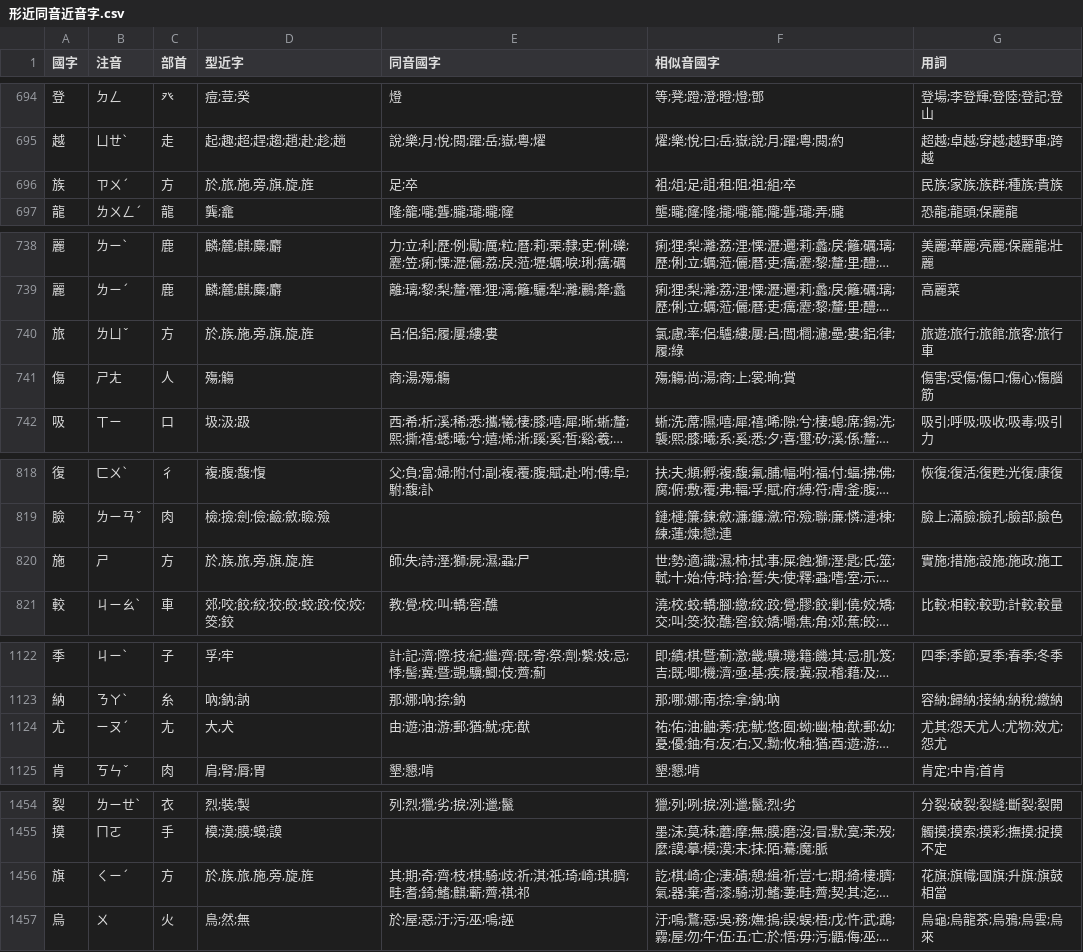
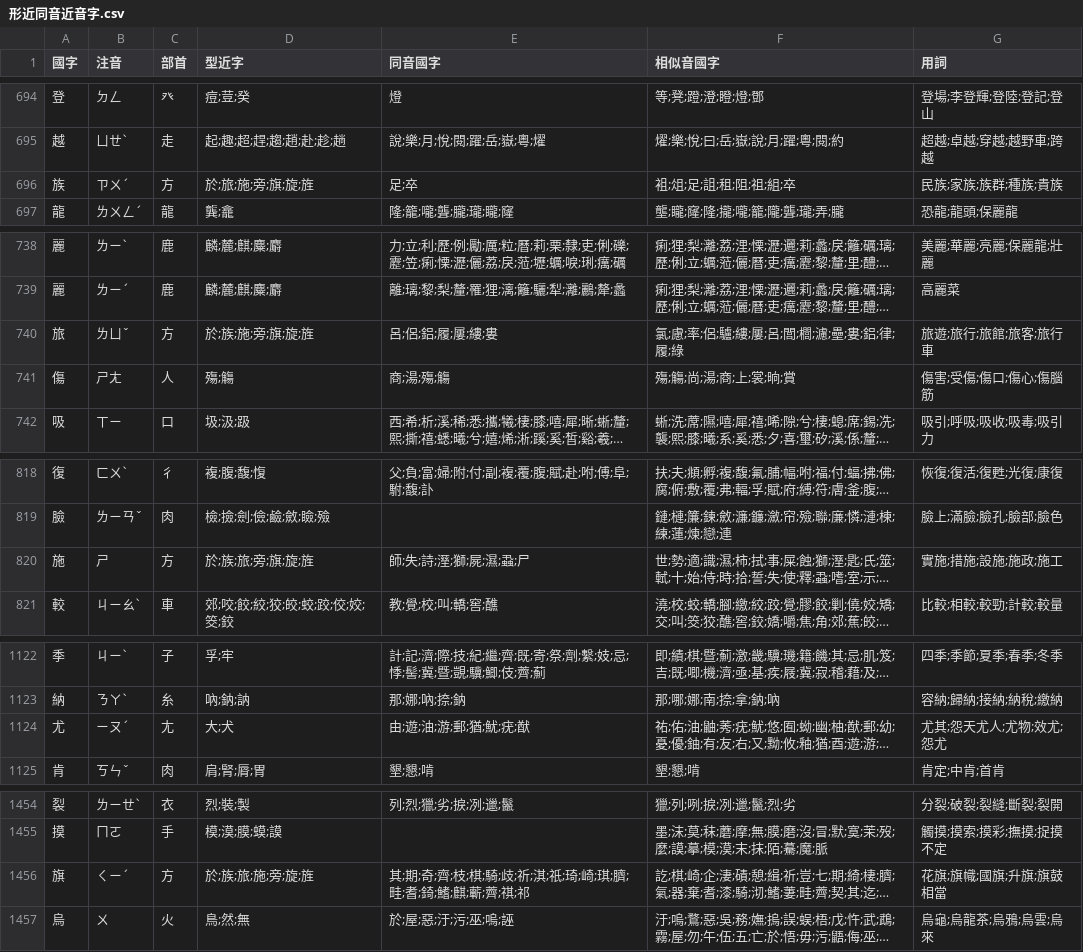
Before and after one commit to kris2808/similar_chinese_characters, a CSV file: 形近同音近音字.csv, drawn as a sheet; only a part is shown, gaps mark what is left out; long unchanged cells end in …; the diff covers the shown part only; the diff names each change by its address in the sheet, - before the commit and + after, or states it on an @@ line.

```diff
--- a/形近同音近音字.csv
+++ b/形近同音近音字.csv
-D696 (型近字): 於,旅,施,旁,旗,旋,旌
+D696 (型近字): 於;旅;施;旁;旗;旋;旌
-D740 (型近字): 於,族,施,旁,旗,旋,旌
+D740 (型近字): 於;族;施;旁;旗;旋;旌
-D820 (型近字): 於,族,旅,旁,旗,旋,旌
+D820 (型近字): 於;族;旅;旁;旗;旋;旌
-D1124 (型近字): 大,犬
+D1124 (型近字): 大;犬
-D1456 (型近字): 於,族,旅,施,旁,旋,旌
+D1456 (型近字): 於;族;旅;施;旁;旋;旌
```
Also changed, not shown: 12 edited cells elsewhere in this file.
